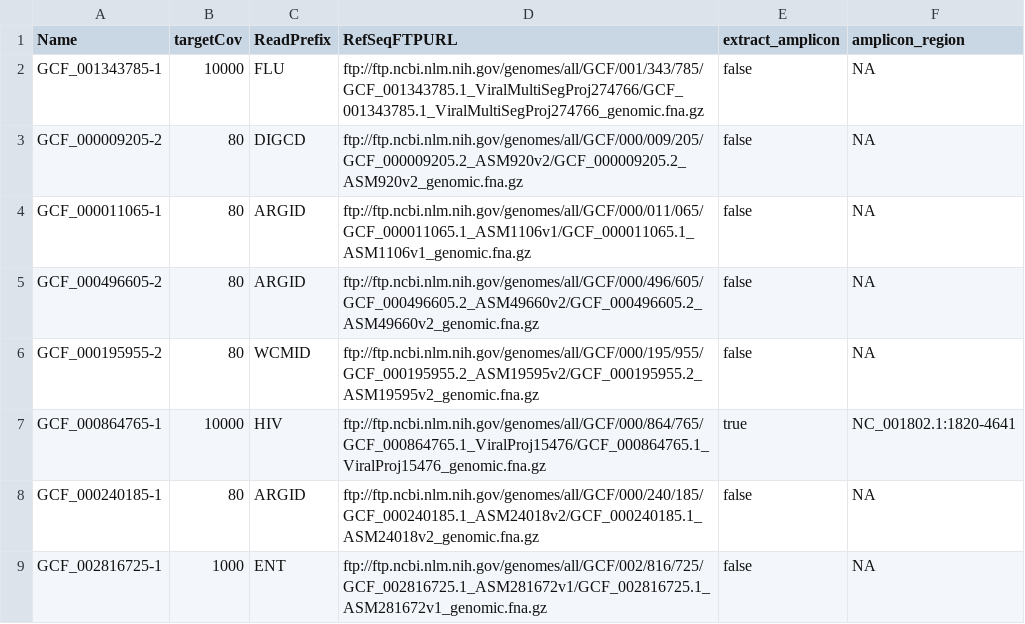
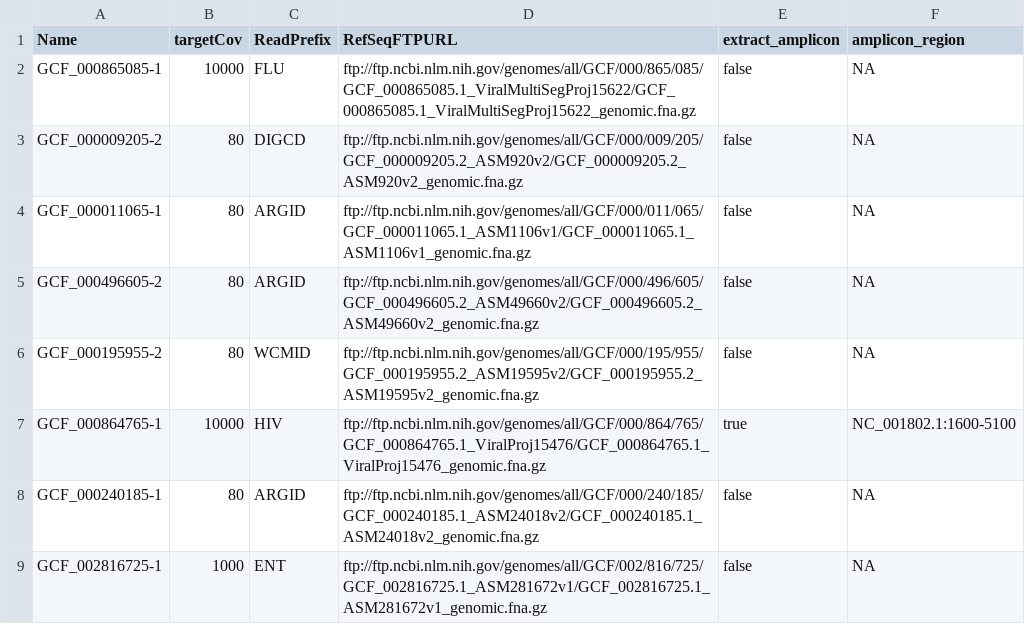
Before and after one commit to connor-lab/PenGU-testdata-build, a CSV file: genome_urls.csv, drawn as a sheet.

Commit message:
Change flu ref so there's no ambiguous bases, change hiv region

```diff
--- a/genome_urls.csv
+++ b/genome_urls.csv
@@ -1,3 +1,3 @@
 Name,targetCov,ReadPrefix,RefSeqFTPURL,extract_amplicon,amplicon_region
-GCF_001343785-1,10000,FLU,ftp://ftp.ncbi.nlm.nih.gov/genomes/all/GCF/001/343/785/GCF_001343785.1_ViralMultiSegProj274766/GCF_001343785.1_ViralMultiSegProj274766_genomic.fna.gz,false,NA
+GCF_000865085-1,10000,FLU,ftp://ftp.ncbi.nlm.nih.gov/genomes/all/GCF/000/865/085/GCF_000865085.1_ViralMultiSegProj15622/GCF_000865085.1_ViralMultiSegProj15622_genomic.fna.gz,false,NA
 GCF_000009205-2,80,DIGCD,ftp://ftp.ncbi.nlm.nih.gov/genomes/all/GCF/000/009/205/GCF_000009205.2_ASM920v2/GCF_000009205.2_ASM920v2_genomic.fna.gz,false,NA
@@ -6,3 +6,3 @@ GCF_000496605-2,80,ARGID,ftp://ftp.ncbi.nlm.nih.gov/genomes/all/GCF/000/496/605/
 GCF_000195955-2,80,WCMID,ftp://ftp.ncbi.nlm.nih.gov/genomes/all/GCF/000/195/955/GCF_000195955.2_ASM19595v2/GCF_000195955.2_ASM19595v2_genomic.fna.gz,false,NA
-GCF_000864765-1,10000,HIV,ftp://ftp.ncbi.nlm.nih.gov/genomes/all/GCF/000/864/765/GCF_000864765.1_ViralProj15476/GCF_000864765.1_ViralProj15476_genomic.fna.gz,true,NC_001802.1:1820-4641
+GCF_000864765-1,10000,HIV,ftp://ftp.ncbi.nlm.nih.gov/genomes/all/GCF/000/864/765/GCF_000864765.1_ViralProj15476/GCF_000864765.1_ViralProj15476_genomic.fna.gz,true,NC_001802.1:1600-5100
 GCF_000240185-1,80,ARGID,ftp://ftp.ncbi.nlm.nih.gov/genomes/all/GCF/000/240/185/GCF_000240185.1_ASM24018v2/GCF_000240185.1_ASM24018v2_genomic.fna.gz,false,NA
```
